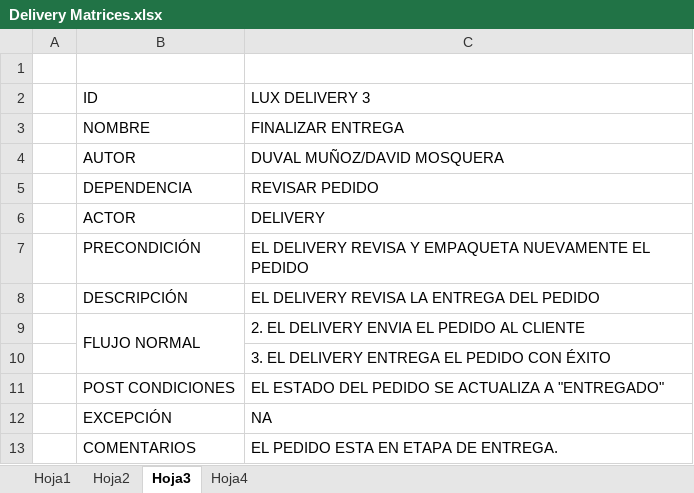
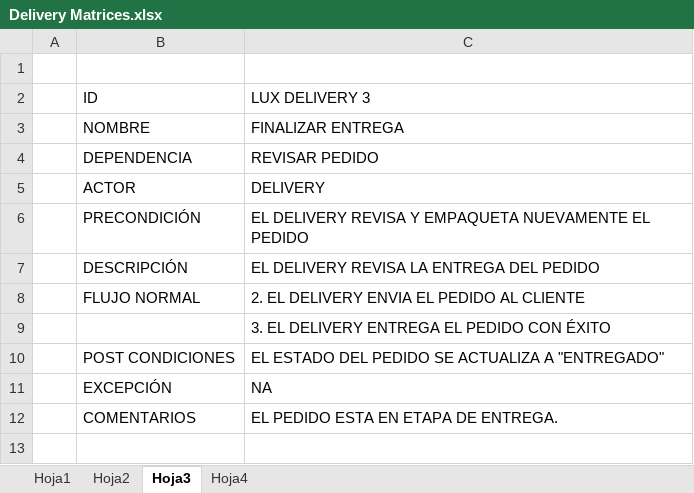
Before and after one commit to 4561329875/TiendaOnline, an Excel workbook: Delivery Matrices.xlsx, sheet Hoja3, drawn as a sheet; values as stored, in another font and other column widths than the file's, no cell formats; removed rows and columns are numbered as before the commit, all else as after; the diff names each change by its address in the sheet, - before the commit and + after, or states it on an @@ line.

```diff
--- a/Delivery Matrices.xlsx (sheet Hoja3)
+++ b/Delivery Matrices.xlsx (sheet Hoja3)
-row 4:  | AUTOR | DUVAL MUÑOZ/DAVID MOSQUERA
-B9:B10 merged
```
Also changed, not shown: sheet Hoja1, sheet Hoja4, sheet Hoja2, cell formats, Borrego Matrices.xlsx, Cliente matrices.xlsx, 6 other files.
